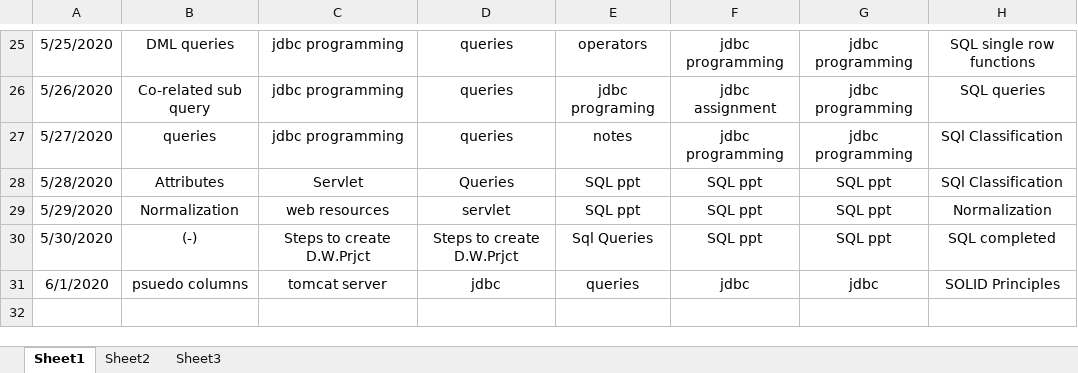
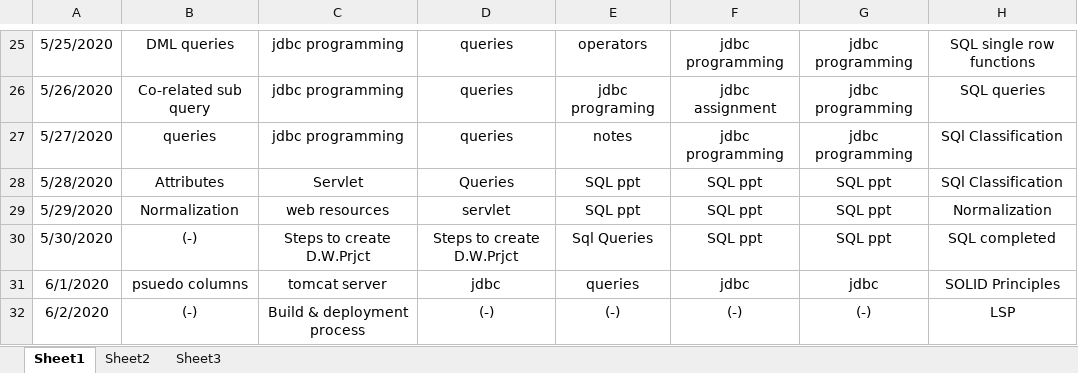
Before and after one commit to akshaykumar333/new1, an Excel workbook: Daily Update/Daily Updates.xlsx, sheet Sheet1, drawn as a sheet; only a part is shown, gaps mark what is left out; values as stored, in another font and other column widths than the file's, no borders; the diff names each change by its address in the sheet, - before the commit and + after, or states it on an @@ line.

```diff
--- a/Daily Update/Daily Updates.xlsx (sheet Sheet1)
+++ b/Daily Update/Daily Updates.xlsx (sheet Sheet1)
+row 32: 6/2/2020 | (-) | Build & deployment process | (-) | (-) | (-) | (-) | LSP
```
Also changed, not shown: Daily Update/Akshay Classes.xlsx.
